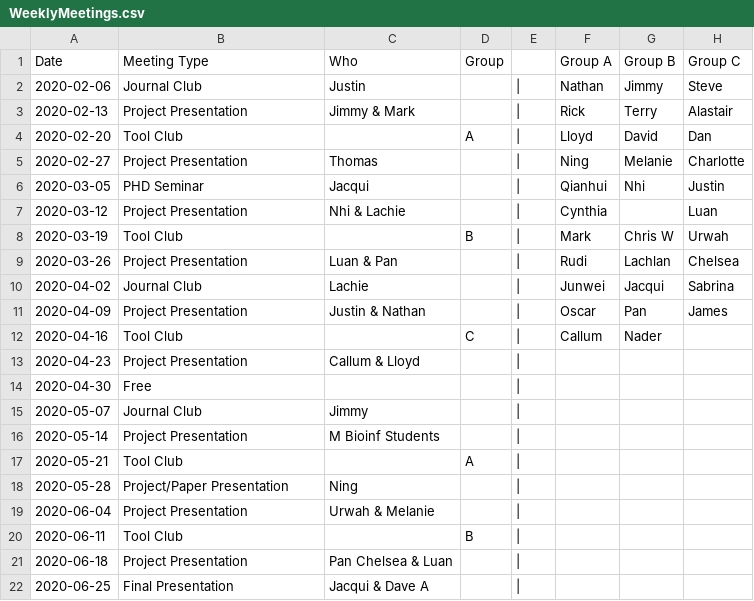
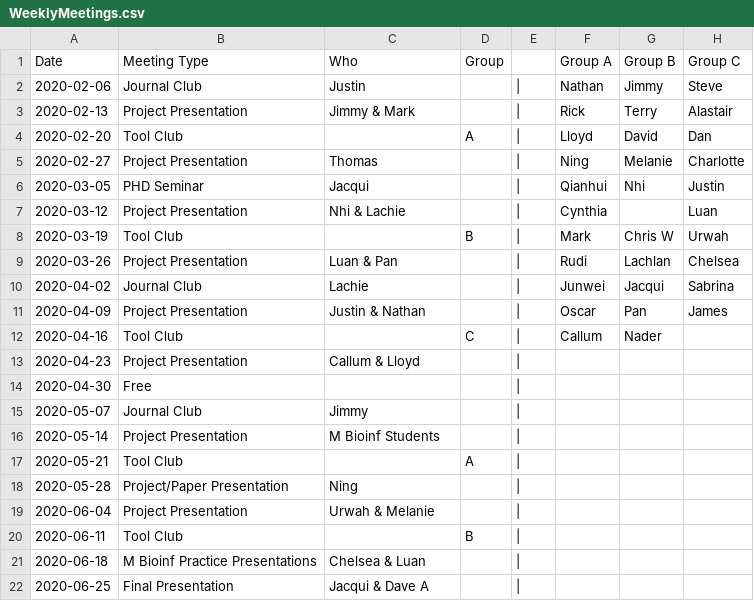
Before and after one commit to UofABioinformaticsHub/MeetingSchedule, a CSV file: WeeklyMeetings.csv, drawn as a sheet.

Commit message:
Changed Chelsea's talk

```diff
--- a/WeeklyMeetings.csv
+++ b/WeeklyMeetings.csv
@@ -20,3 +20,3 @@ Date,Meeting Type,Who,Group, ,Group A,Group B,Group C
 2020-06-11,Tool Club, ,B,|, , ,
-2020-06-18,Project Presentation,Pan Chelsea & Luan, ,|, , ,
+2020-06-18,M Bioinf Practice Presentations, Chelsea & Luan, ,|, , ,
 2020-06-25,Final Presentation,Jacqui & Dave A , ,|, , ,
```
Also changed, not shown: 1 other file.
